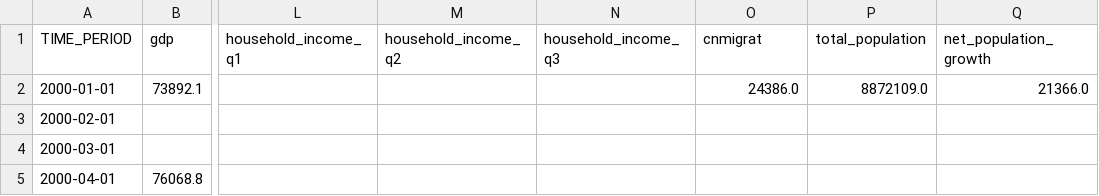
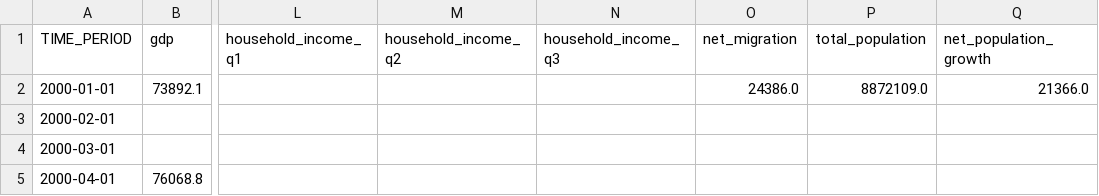
Before and after one commit to Grena30/Exploratory-Data-Analysis, a CSV file: EDA/data_eurostat/sweden_eurostat_data.csv, drawn as a sheet; only a part is shown, gaps mark what is left out; the diff names each change by its address in the sheet, - before the commit and + after, or states it on an @@ line.

Commit message:
docs: add datasets documentation

```diff
--- a/EDA/data_eurostat/sweden_eurostat_data.csv
+++ b/EDA/data_eurostat/sweden_eurostat_data.csv
-O1: cnmigrat
+O1: net_migration
```
Also changed, not shown: 1 other file.
